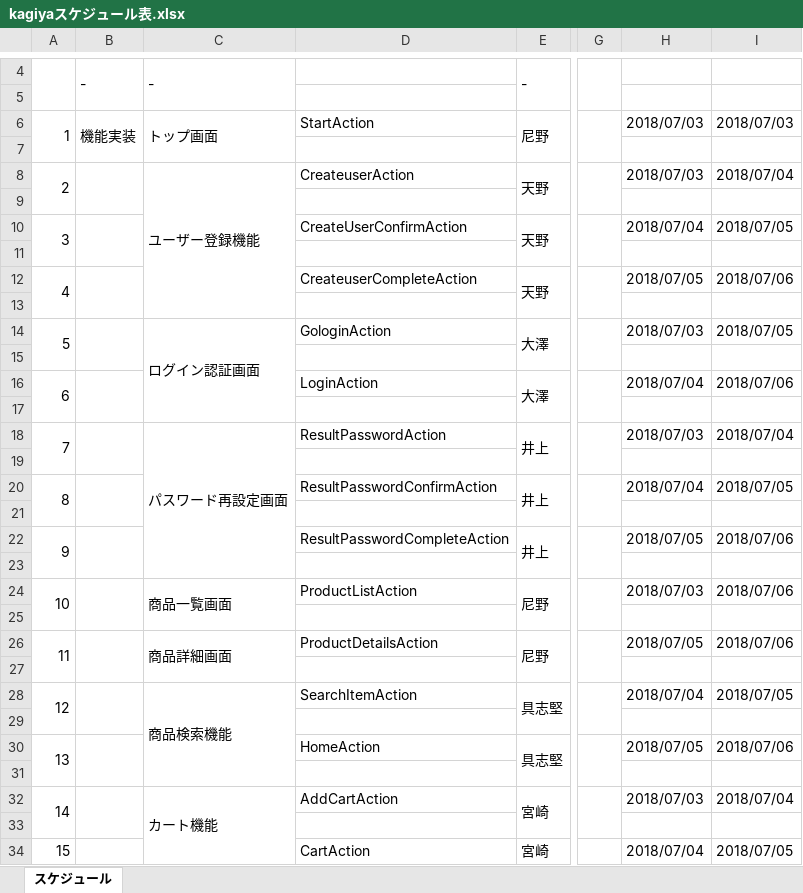
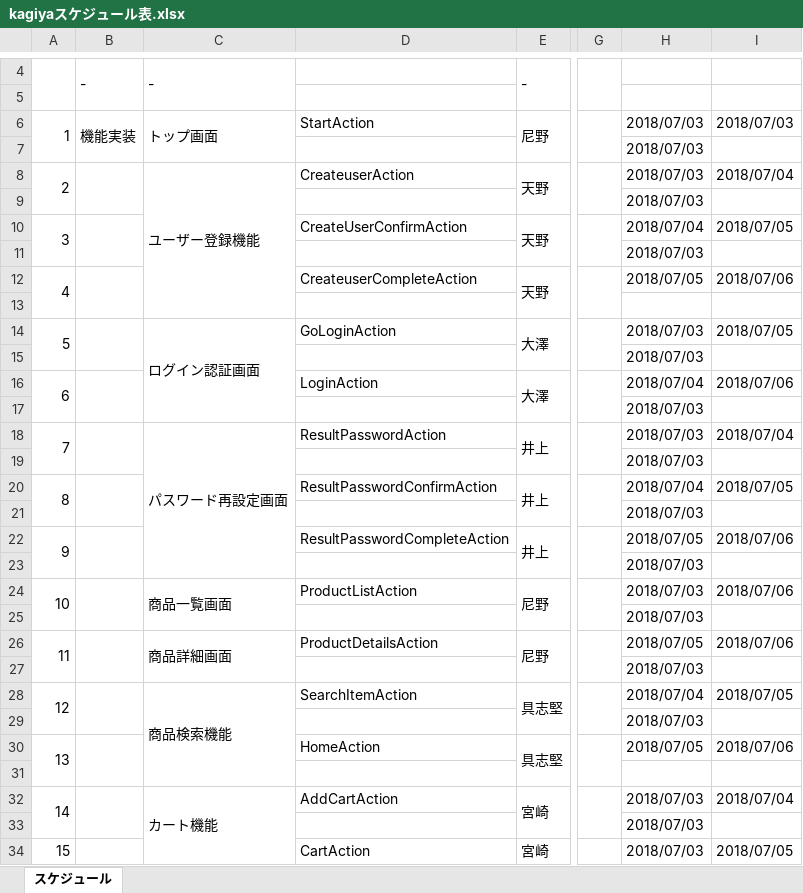
Before and after one commit to cnnym31/test, an Excel workbook: kagiyaスケジュール表.xlsx, sheet スケジュール, drawn as a sheet; only a part is shown, gaps mark what is left out; values as stored, in another font and other column widths than the file's, no cell formats; conditional formats not drawn; the diff covers the shown part only; the diff names each change by its address in the sheet, - before the commit and + after, or states it on an @@ line.

Commit message:
07/03_06

```diff
--- a/kagiyaスケジュール表.xlsx (sheet スケジュール)
+++ b/kagiyaスケジュール表.xlsx (sheet スケジュール)
-H7: (empty)
+H7: 2018/07/03
-H9: (empty)
+H9: 2018/07/03
-H11: (empty)
+H11: 2018/07/03
-D14: GologinAction
+D14: GoLoginAction
-H15: (empty)
+H15: 2018/07/03
-H17: (empty)
+H17: 2018/07/03
-H19: (empty)
+H19: 2018/07/03
-H21: (empty)
+H21: 2018/07/03
-H23: (empty)
+H23: 2018/07/03
-H25: (empty)
+H25: 2018/07/03
-H27: (empty)
+H27: 2018/07/03
-H29: (empty)
+H29: 2018/07/03
-H33: (empty)
+H33: 2018/07/03
-H34: 2018/07/04
+H34: 2018/07/03
```
Also changed, not shown: 11 edited cells elsewhere in this sheet, cell formats.
